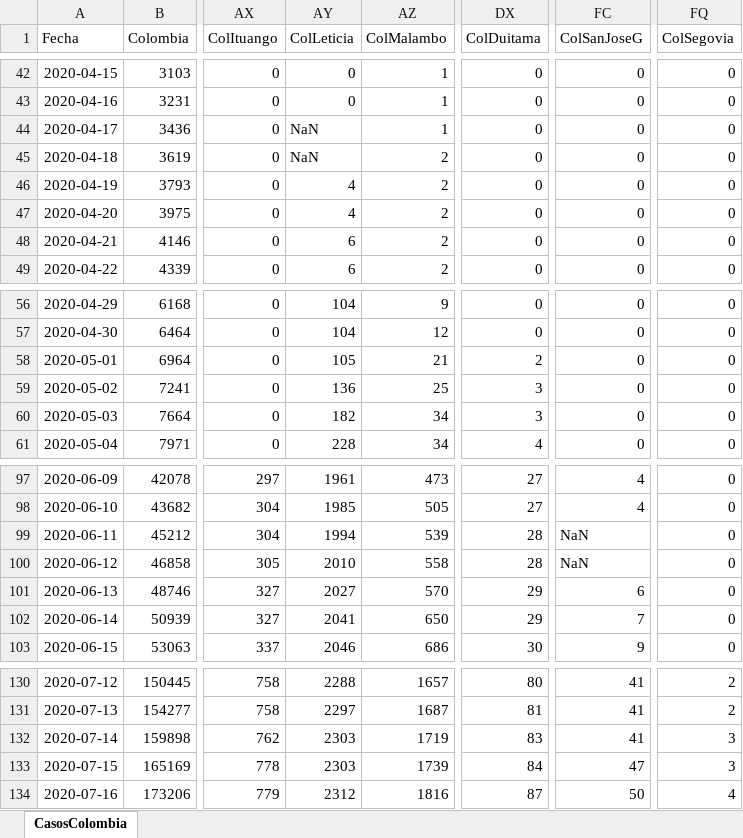
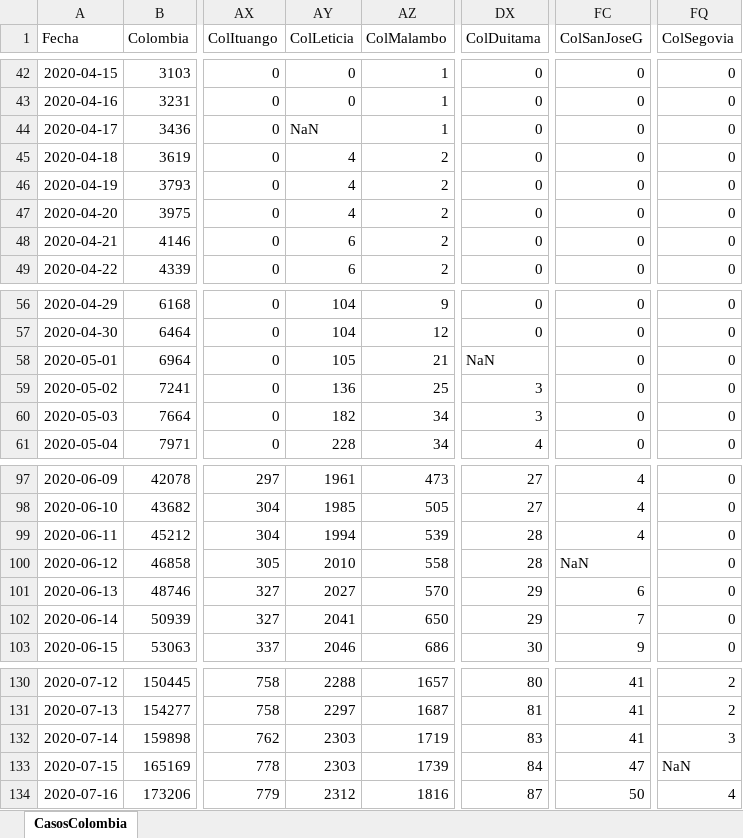
Before and after one commit to 1Alacer/covid, an Excel workbook: CasosColombia.xlsx, sheet CasosColombia, drawn as a sheet; only a part is shown, gaps mark what is left out; values as stored, in another font and other column widths than the file's, no borders; the diff covers the shown part only; the diff names each change by its address in the sheet, - before the commit and + after, or states it on an @@ line.

```diff
--- a/CasosColombia.xlsx (sheet CasosColombia)
+++ b/CasosColombia.xlsx (sheet CasosColombia)
-AY45 (ColLeticia): NaN
+AY45 (ColLeticia): 4
-DX58 (ColDuitama): 2
+DX58 (ColDuitama): NaN
-FC99 (ColSanJoseG): NaN
+FC99 (ColSanJoseG): 4
-FQ133 (ColSegovia): 3
+FQ133 (ColSegovia): NaN
```
Also changed, not shown: 1 added row and 7 edited cells elsewhere in this sheet, 1 other file.
